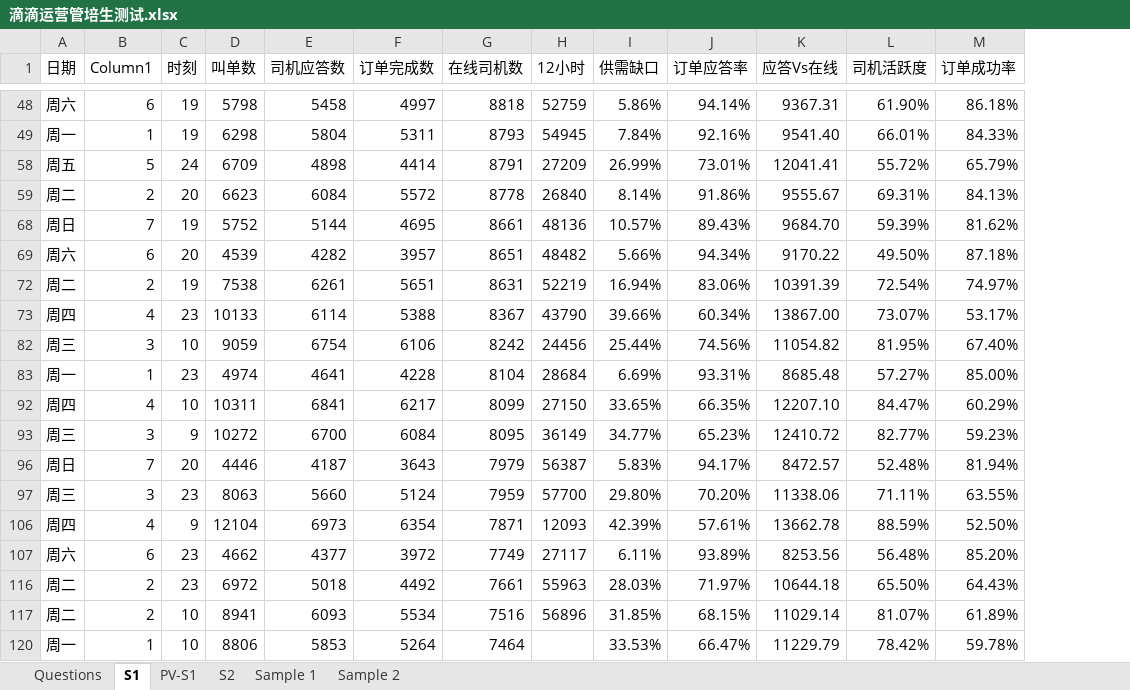
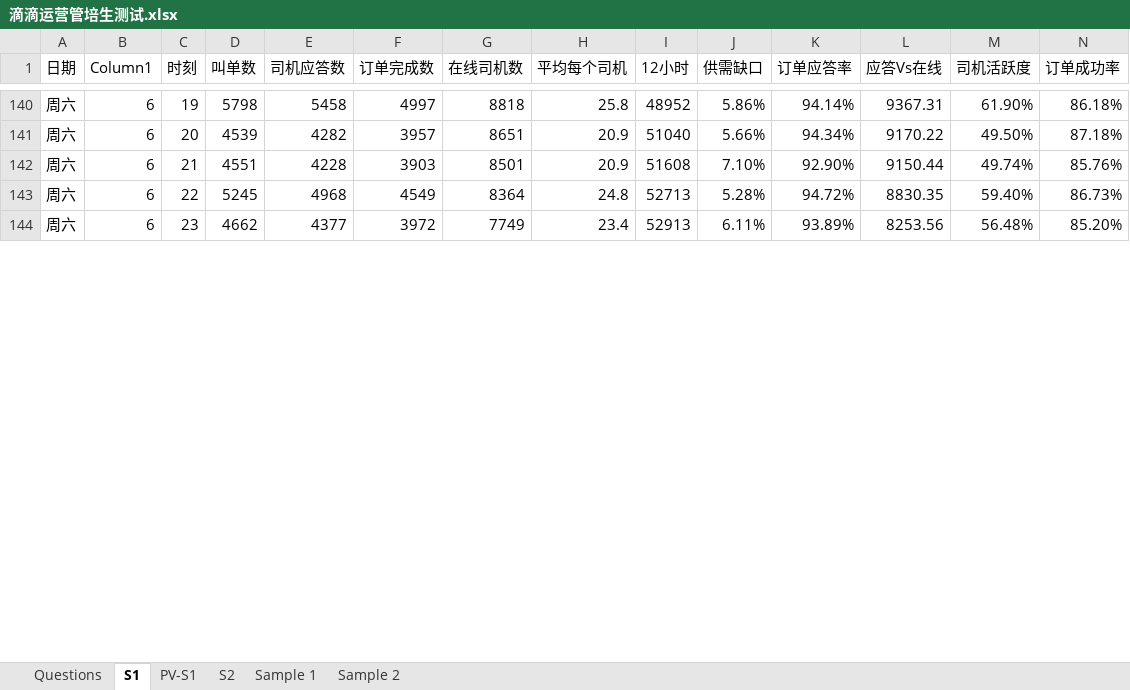
Before and after one commit to alwee021/CV, an Excel workbook: 滴滴快的/管培笔试/滴滴运营管培生测试.xlsx, sheet S1, drawn as a sheet; only a part is shown, gaps mark what is left out; values as stored, in another font and other column widths than the file's, no borders; charts and pictures and conditional formats and table styles not drawn; removed rows and columns are numbered as before the commit, all else as after; rows hold the shown columns only; the diff covers the shown part only; the diff names each change by its address in the sheet, - before the commit and + after, or states it on an @@ line.

```diff
--- a/滴滴快的/管培笔试/滴滴运营管培生测试.xlsx (sheet S1)
+++ b/滴滴快的/管培笔试/滴滴运营管培生测试.xlsx (sheet S1)
+column H (平均每个司机), rows 140-141: 25.8 | 20.9; row 144: 23.4
-I140 (12小时): 52759
+I140 (12小时): 48952
-row 49: 周一 | 1 | 19 | 6298 | 5804 | 5311 | 8793 | 54945 | 7.84% | 92.16% | 9541.40 | 66.01% | 84.33%
-row 58: 周五 | 5 | 24 | 6709 | 4898 | 4414 | 8791 | 27209 | 26.99% | 73.01% | 12041.41 | 55.72% | 65.79%
-row 59: 周二 | 2 | 20 | 6623 | 6084 | 5572 | 8778 | 26840 | 8.14% | 91.86% | 9555.67 | 69.31% | 84.13%
-row 68: 周日 | 7 | 19 | 5752 | 5144 | 4695 | 8661 | 48136 | 10.57% | 89.43% | 9684.70 | 59.39% | 81.62%
-I141 (12小时): 48482
+I141 (12小时): 51040
-row 72: 周二 | 2 | 19 | 7538 | 6261 | 5651 | 8631 | 52219 | 16.94% | 83.06% | 10391.39 | 72.54% | 74.97%
-row 73: 周四 | 4 | 23 | 10133 | 6114 | 5388 | 8367 | 43790 | 39.66% | 60.34% | 13867.00 | 73.07% | 53.17%
-row 82: 周三 | 3 | 10 | 9059 | 6754 | 6106 | 8242 | 24456 | 25.44% | 74.56% | 11054.82 | 81.95% | 67.40%
-row 83: 周一 | 1 | 23 | 4974 | 4641 | 4228 | 8104 | 28684 | 6.69% | 93.31% | 8685.48 | 57.27% | 85.00%
-row 92: 周四 | 4 | 10 | 10311 | 6841 | 6217 | 8099 | 27150 | 33.65% | 66.35% | 12207.10 | 84.47% | 60.29%
-row 93: 周三 | 3 | 9 | 10272 | 6700 | 6084 | 8095 | 36149 | 34.77% | 65.23% | 12410.72 | 82.77% | 59.23%
-row 96: 周日 | 7 | 20 | 4446 | 4187 | 3643 | 7979 | 56387 | 5.83% | 94.17% | 8472.57 | 52.48% | 81.94%
-row 97: 周三 | 3 | 23 | 8063 | 5660 | 5124 | 7959 | 57700 | 29.80% | 70.20% | 11338.06 | 71.11% | 63.55%
-row 106: 周四 | 4 | 9 | 12104 | 6973 | 6354 | 7871 | 12093 | 42.39% | 57.61% | 13662.78 | 88.59% | 52.50%
+row 142: 周六 | 6 | 21 | 4551 | 4228 | 3903 | 8501 | 20.9 | 51608 | 7.10% | 92.90% | 9150.44 | 49.74% | 85.76%
+row 143: 周六 | 6 | 22 | 5245 | 4968 | 4549 | 8364 | 24.8 | 52713 | 5.28% | 94.72% | 8830.35 | 59.40% | 86.73%
-I144 (12小时): 27117
+I144 (12小时): 52913
-row 116: 周二 | 2 | 23 | 6972 | 5018 | 4492 | 7661 | 55963 | 28.03% | 71.97% | 10644.18 | 65.50% | 64.43%
-row 117: 周二 | 2 | 10 | 8941 | 6093 | 5534 | 7516 | 56896 | 31.85% | 68.15% | 11029.14 | 81.07% | 61.89%
-row 120: 周一 | 1 | 10 | 8806 | 5853 | 5264 | 7464 |  | 33.53% | 66.47% | 11229.79 | 78.42% | 59.78%
```
Also changed, not shown: 19 added rows, 23 removed rows and 1 edited cell elsewhere in this sheet, sheet Questions, sheet Sample 1, formulas that keep their value, hidden cells, charts or pictures, 1 other file.
